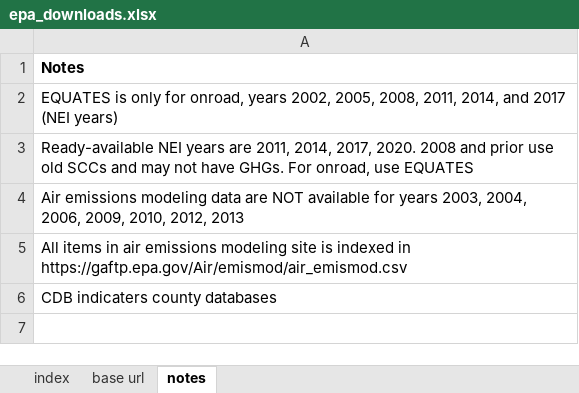
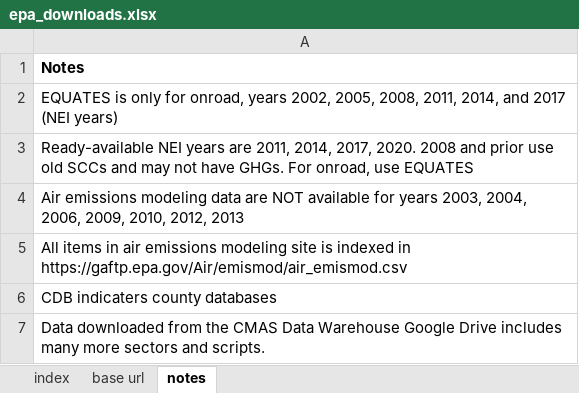
Before and after one commit to Metropolitan-Council/ghg-cprg, an Excel workbook: _transportation/data-raw/epa/epa_downloads.xlsx, sheet notes, drawn as a sheet; values as stored, in another font and other column widths than the file's, no borders; the diff names each change by its address in the sheet, - before the commit and + after, or states it on an @@ line.

Commit message:
add direct CMAS data warehouse download links

```diff
--- a/_transportation/data-raw/epa/epa_downloads.xlsx (sheet notes)
+++ b/_transportation/data-raw/epa/epa_downloads.xlsx (sheet notes)
+row 7: Data downloaded from the CMAS Data Warehouse Google Drive includes many more sectors and scripts.
```
Also changed, not shown: sheet index, sheet base url.
